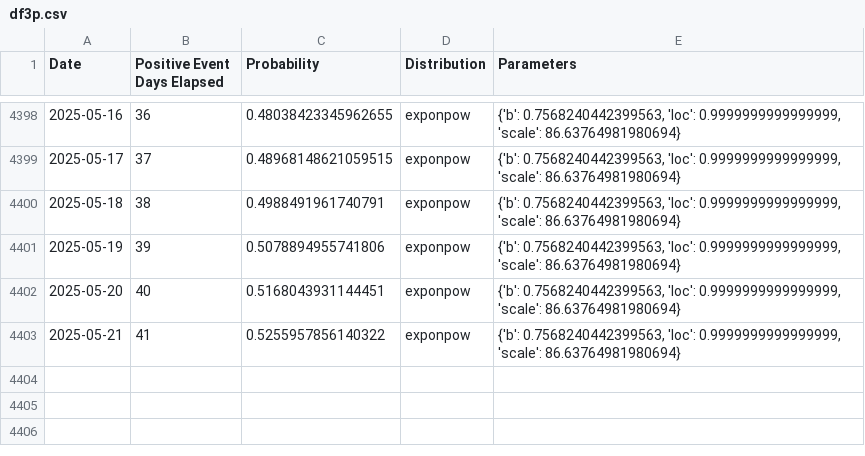
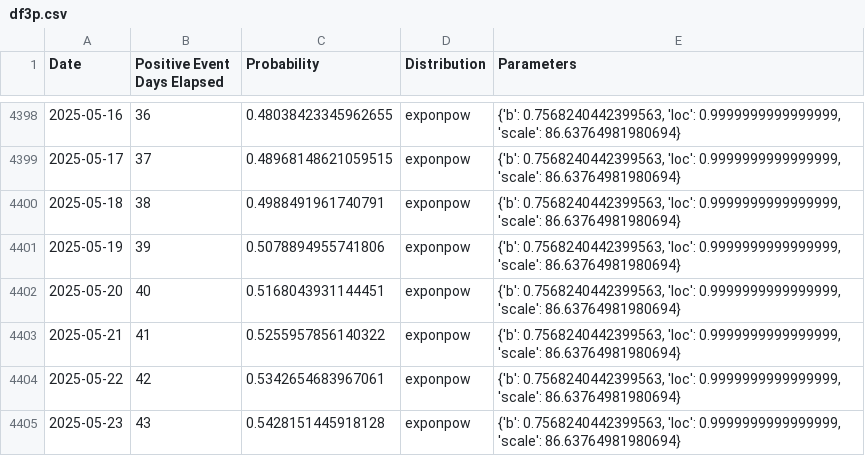
Before and after one commit to k-pantelidis/k-pantelidis.github.io, a CSV file: methodologies/ConditionalDistributionProbabilityEvents/data/df3p.csv, drawn as a sheet; only a part is shown, gaps mark what is left out.

```diff
--- a/methodologies/ConditionalDistributionProbabilityEvents/data/df3p.csv
+++ b/methodologies/ConditionalDistributionProbabilityEvents/data/df3p.csv
@@ -4403 +4403,3 @@ Date,Positive Event Days Elapsed,Probability,Distribution,Parameters
 2025-05-21,41,0.5255957856140322,exponpow,"{'b': 0.7568240442399563, 'loc': 0.9999999999999999, 'scale': 86.63764981980694}"
+2025-05-22,42,0.5342654683967061,exponpow,"{'b': 0.7568240442399563, 'loc': 0.9999999999999999, 'scale': 86.63764981980694}"
+2025-05-23,43,0.5428151445918128,exponpow,"{'b': 0.7568240442399563, 'loc': 0.9999999999999999, 'scale': 86.63764981980694}"
```
Also changed, not shown: methodologies/ConditionalDistributionProbabilityEvents/data/df1.csv, methodologies/ConditionalDistributionProbabilityEvents/data/df3n.csv, 5 other files.
